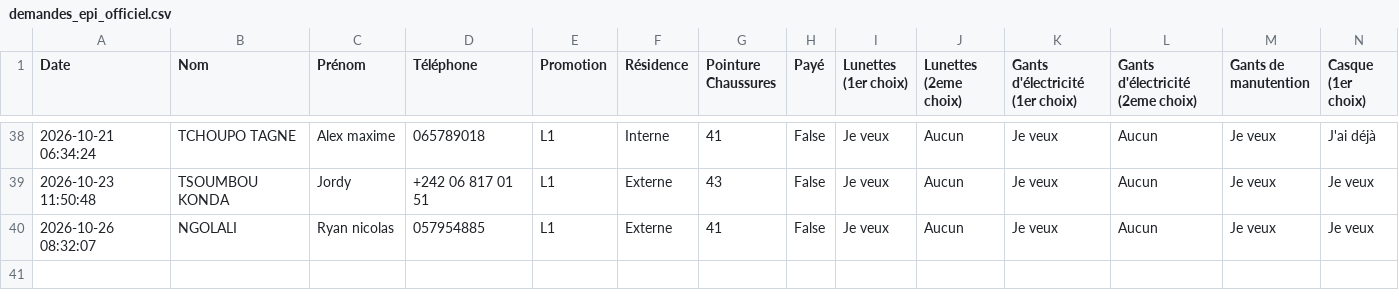
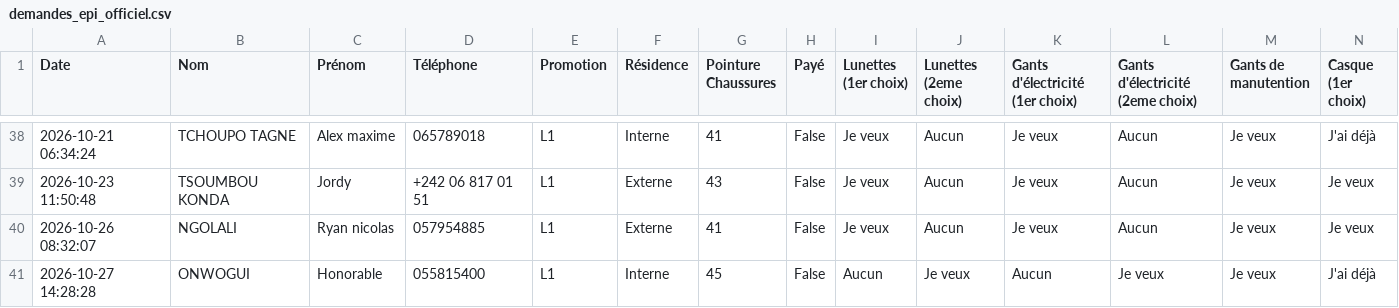
Before and after one commit to ombeandongaseth-ops/EPI-L1, a CSV file: demandes_epi_officiel.csv, drawn as a sheet; only a part is shown, gaps mark what is left out; rows hold the shown columns only; the diff names each change by its address in the sheet, - before the commit and + after, or states it on an @@ line.

Commit message:
Mise à jour automatique des données EPI

```diff
--- a/demandes_epi_officiel.csv
+++ b/demandes_epi_officiel.csv
+row 41: 2026-10-27 14:28:28 | ONWOGUI | Honorable | 055815400 | L1 | Interne | 45 | False | Aucun | Je veux | Aucun | Je veux | Je veux | J'ai déjà
```
